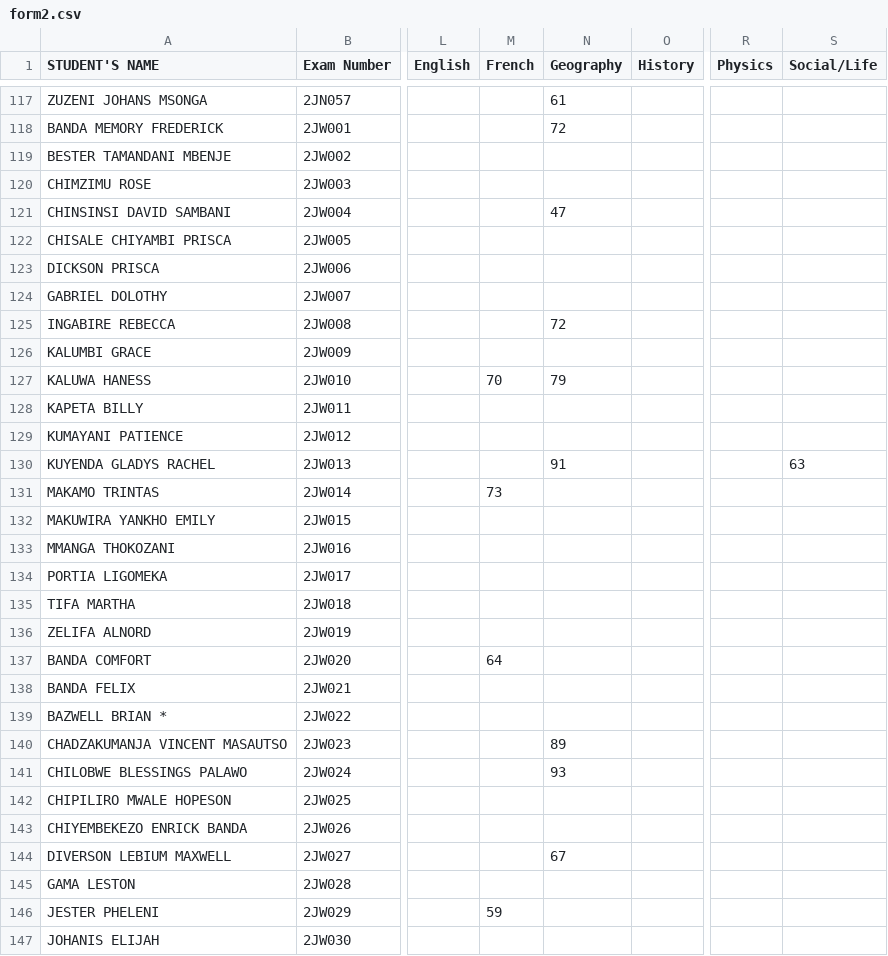
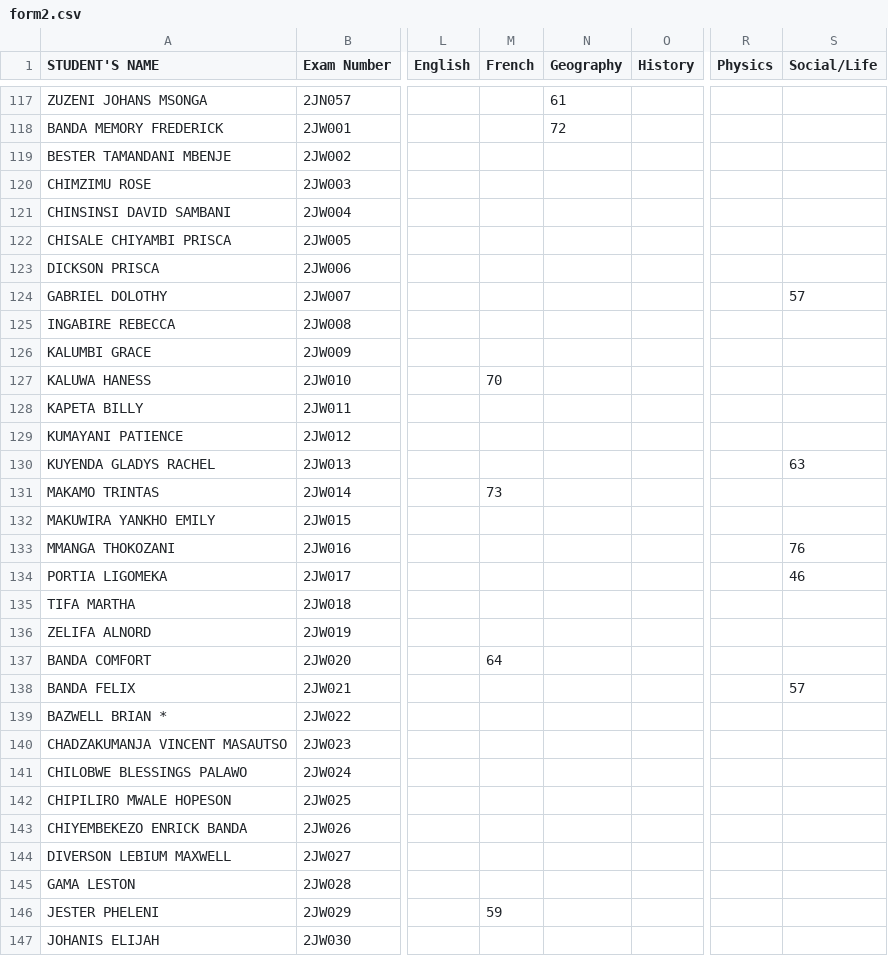
Before and after one commit to enitac/n, a CSV file: form2.csv, drawn as a sheet; only a part is shown, gaps mark what is left out; the diff covers the shown part only; the diff names each change by its address in the sheet, - before the commit and + after, or states it on an @@ line.

Commit message:
Update: form2 - Social/Life (4/21/2026, 10:23:24 AM)

```diff
--- a/form2.csv
+++ b/form2.csv
-N121 (Geography): 47
+N121 (Geography): (empty)
-S124 (Social/Life): (empty)
+S124 (Social/Life): 57
-N125 (Geography): 72
+N125 (Geography): (empty)
-N127 (Geography): 79
+N127 (Geography): (empty)
-N130 (Geography): 91
+N130 (Geography): (empty)
-S133 (Social/Life): (empty)
+S133 (Social/Life): 76
-S134 (Social/Life): (empty)
+S134 (Social/Life): 46
-S138 (Social/Life): (empty)
+S138 (Social/Life): 57
-N140 (Geography): 89
+N140 (Geography): (empty)
-N141 (Geography): 93
+N141 (Geography): (empty)
-N144 (Geography): 67
+N144 (Geography): (empty)
```
Also changed, not shown: 18 edited cells elsewhere in this file.
